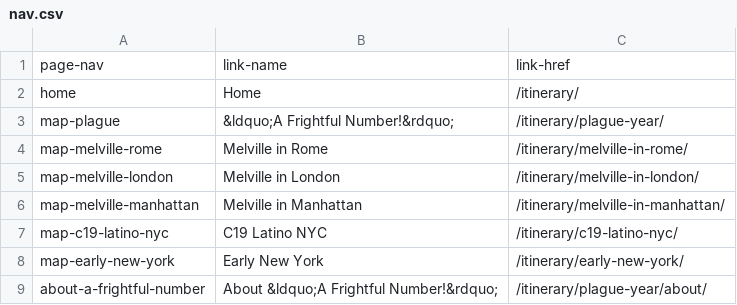
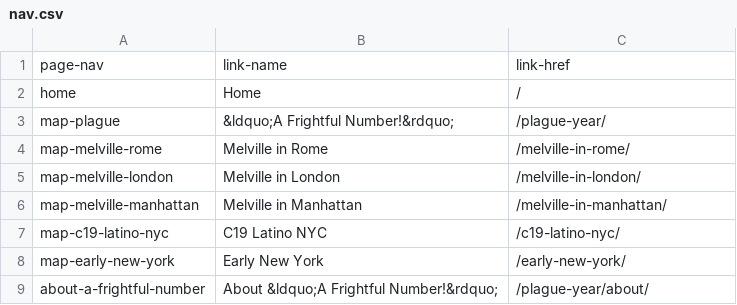
Before and after one commit to hofstra/itinerary, a CSV file: _data/nav.csv, drawn as a sheet.

```diff
--- a/_data/nav.csv
+++ b/_data/nav.csv
@@ -1,9 +1,9 @@
 page-nav,link-name,link-href
-"home","Home",/itinerary/
-"map-plague","&ldquo;A Frightful Number!&rdquo;",/itinerary/plague-year/
-"map-melville-rome","Melville in Rome",/itinerary/melville-in-rome/
-"map-melville-london","Melville in London",/itinerary/melville-in-london/
-"map-melville-manhattan","Melville in Manhattan",/itinerary/melville-in-manhattan/
-"map-c19-latino-nyc","C19 Latino NYC",/itinerary/c19-latino-nyc/
-"map-early-new-york","Early New York",/itinerary/early-new-york/
-"about-a-frightful-number","About &ldquo;A Frightful Number!&rdquo;",/itinerary/plague-year/about/
+"home","Home",/
+"map-plague","&ldquo;A Frightful Number!&rdquo;",/plague-year/
+"map-melville-rome","Melville in Rome",/melville-in-rome/
+"map-melville-london","Melville in London",/melville-in-london/
+"map-melville-manhattan","Melville in Manhattan",/melville-in-manhattan/
+"map-c19-latino-nyc","C19 Latino NYC",/c19-latino-nyc/
+"map-early-new-york","Early New York",/early-new-york/
+"about-a-frightful-number","About &ldquo;A Frightful Number!&rdquo;",/plague-year/about/
```
Also changed, not shown: 4 other files.
